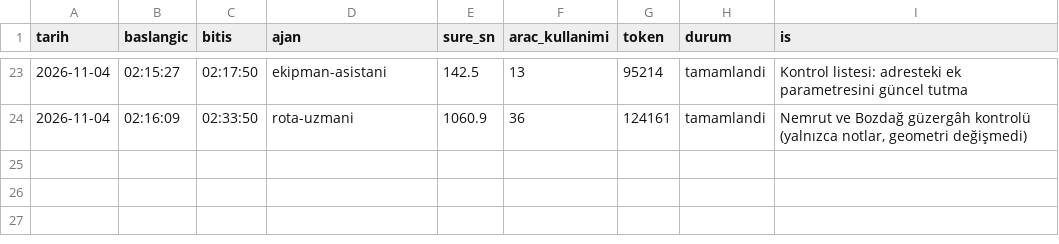
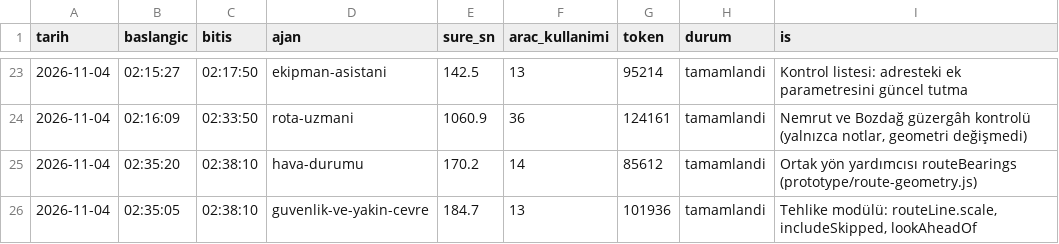
Before and after one commit to elifyrlkya10-boop/route-information, a CSV file: logs/ajan-calismalari.csv, drawn as a sheet; only a part is shown, gaps mark what is left out; the diff names each change by its address in the sheet, - before the commit and + after, or states it on an @@ line.

```diff
--- a/logs/ajan-calismalari.csv
+++ b/logs/ajan-calismalari.csv
+row 25: 2026-11-04 | 02:35:20 | 02:38:10 | hava-durumu | 170.2 | 14 | 85612 | tamamlandi | Ortak yön yardımcısı routeBearings (prototype/route-geometry.js)
+row 26: 2026-11-04 | 02:35:05 | 02:38:10 | guvenlik-ve-yakin-cevre | 184.7 | 13 | 101936 | tamamlandi | Tehlike modülü: routeLine.scale, includeSkipped, lookAheadOf
```
Also changed, not shown: 5 other files.
